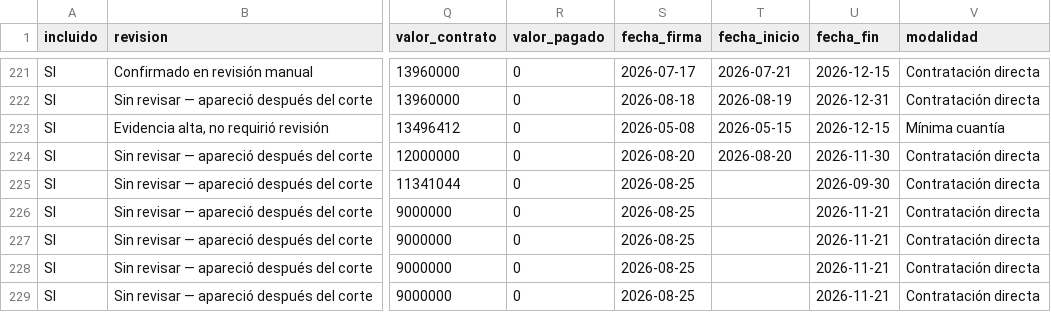
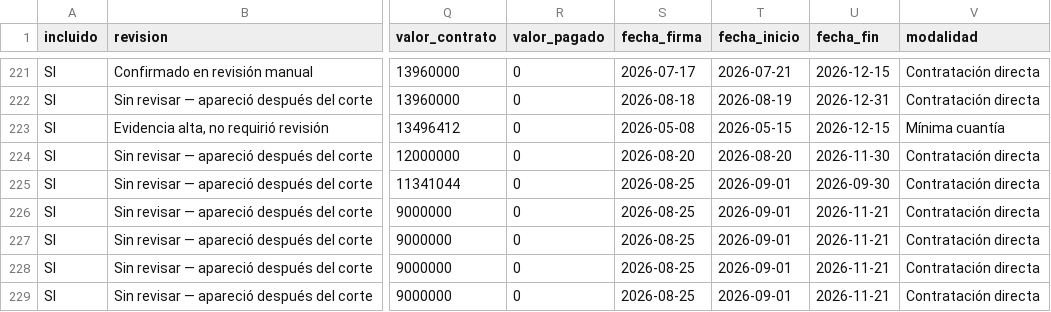
Before and after one commit to jlzmontenegro/contratacion-logistica-cali-valle, a CSV file: datos/01_contratos_logistica.csv, drawn as a sheet; only a part is shown, gaps mark what is left out; the diff covers the shown part only; the diff names each change by its address in the sheet, - before the commit and + after, or states it on an @@ line.

```diff
--- a/datos/01_contratos_logistica.csv
+++ b/datos/01_contratos_logistica.csv
-T225:T229 (fecha_inicio): (empty)
+T225:T229 (fecha_inicio): 2026-09-01
```
Also changed, not shown: 10 edited cells elsewhere in this file, 5 other files.
